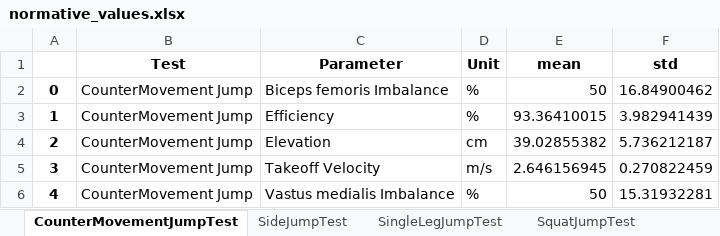
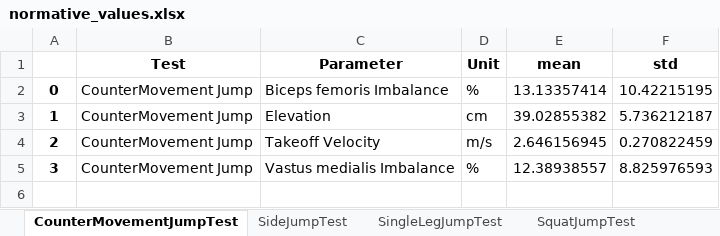
Before and after one commit to ZofTG/labanalysis, an Excel workbook: src/labanalysis/testprotocols/normative_values.xlsx, sheet CounterMovementJumpTest, drawn as a sheet; values as stored, in another font and other column widths than the file's, no borders; the diff names each change by its address in the sheet, - before the commit and + after, or states it on an @@ line.

Commit message:
update jumps_battery summary_plots update plank summary_plots update isokinetic1rmtest_battery summary_plots

```diff
--- a/src/labanalysis/testprotocols/normative_values.xlsx (sheet CounterMovementJumpTest)
+++ b/src/labanalysis/testprotocols/normative_values.xlsx (sheet CounterMovementJumpTest)
-E2 (mean): 50
+E2 (mean): 13.13357414
-F2 (std): 16.84900462
+F2 (std): 10.42215195
-C3 (Parameter): Efficiency
+C3 (Parameter): Elevation
-D3 (Unit): %
+D3 (Unit): cm
-E3 (mean): 93.36410015
+E3 (mean): 39.02855382
-F3 (std): 3.982941439
+F3 (std): 5.736212187
-C4 (Parameter): Elevation
+C4 (Parameter): Takeoff Velocity
-D4 (Unit): cm
+D4 (Unit): m/s
-E4 (mean): 39.02855382
+E4 (mean): 2.646156945
-F4 (std): 5.736212187
+F4 (std): 0.270822459
-C5 (Parameter): Takeoff Velocity
+C5 (Parameter): Vastus medialis Imbalance
-D5 (Unit): m/s
+D5 (Unit): %
-E5 (mean): 2.646156945
+E5 (mean): 12.38938557
-F5 (std): 0.270822459
+F5 (std): 8.825976593
-row 6: 4 | CounterMovement Jump | Vastus medialis Imbalance | % | 50 | 15.31932281
```
Also changed, not shown: sheet SquatJumpTest, sheet Isokinetic1RMTest, sheet SideJumpTest, sheet SingleLegJumpTest, sheet PlankTest, 5 other files.
